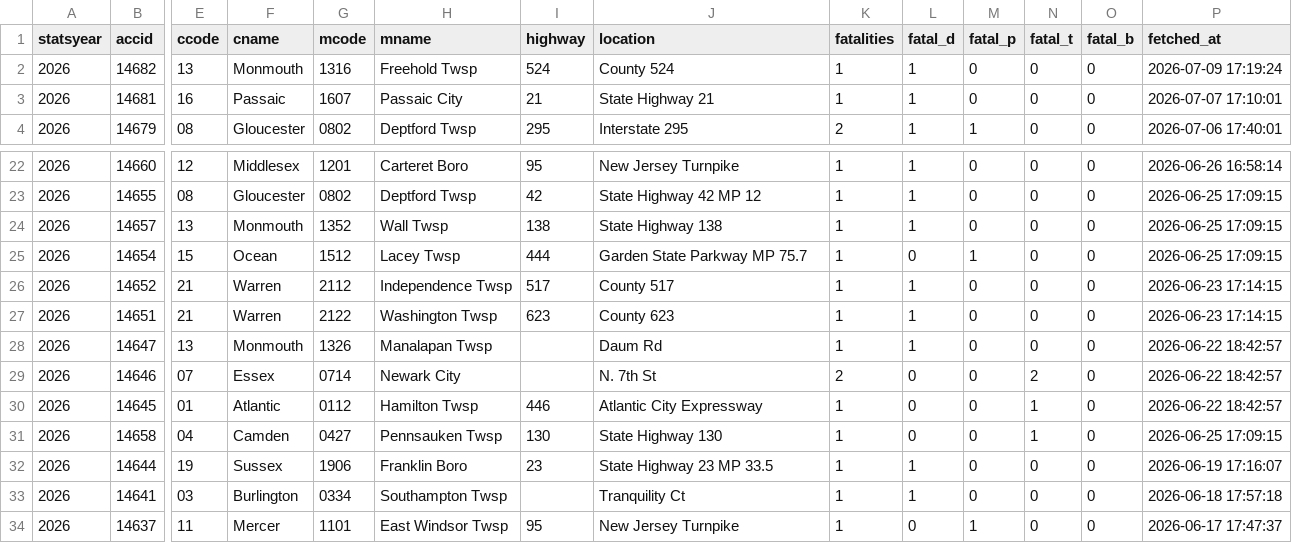
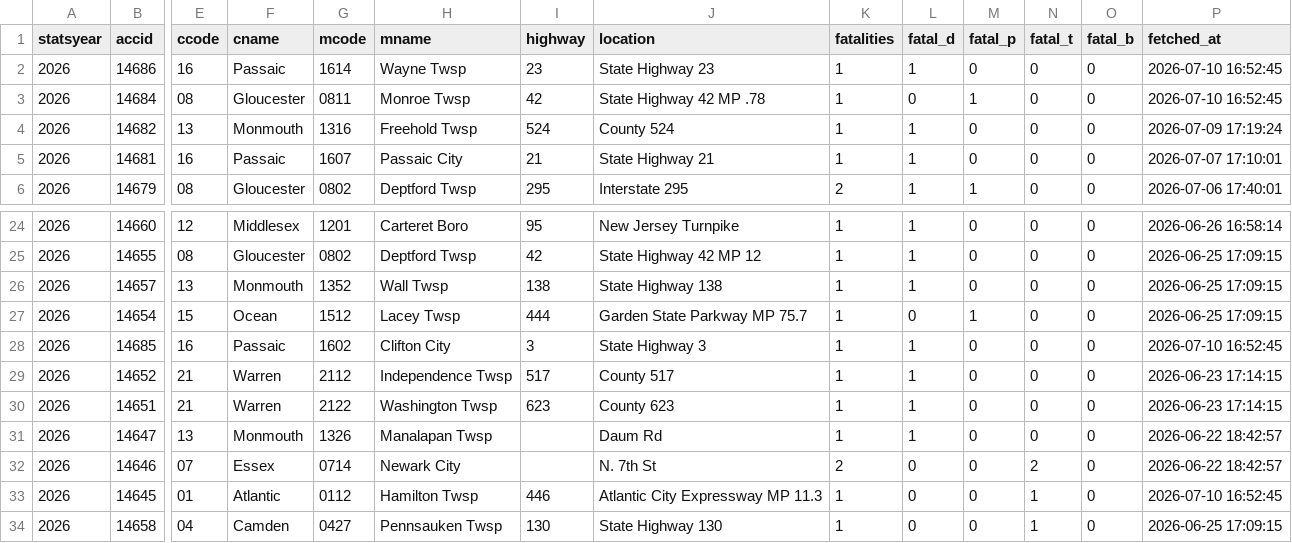
Before and after one commit to unneccesary-roughage/nj-crashes, a CSV file: exports/njsp_fatal_crashes_all.csv, drawn as a sheet; only a part is shown, gaps mark what is left out; the shorter side is filled out with more unchanged rows; addresses are those after the commit; rows hold the shown columns only; the diff names each change by its address in the sheet, - before the commit and + after, or states it on an @@ line.

```diff
--- a/exports/njsp_fatal_crashes_all.csv
+++ b/exports/njsp_fatal_crashes_all.csv
+row 2: 2026 | 14686 | 16 | Passaic | 1614 | Wayne Twsp | 23 | State Highway 23 | 1 | 1 | 0 | 0 | 0 | 2026-07-10 16:52:45
+row 3: 2026 | 14684 | 08 | Gloucester | 0811 | Monroe Twsp | 42 | State Highway 42 MP .78 | 1 | 0 | 1 | 0 | 0 | 2026-07-10 16:52:45
+row 28: 2026 | 14685 | 16 | Passaic | 1602 | Clifton City | 3 | State Highway 3 | 1 | 1 | 0 | 0 | 0 | 2026-07-10 16:52:45
-J33 (location): Atlantic City Expressway
+J33 (location): Atlantic City Expressway MP 11.3
-P33 (fetched_at): 2026-06-22 18:42:57
+P33 (fetched_at): 2026-07-10 16:52:45
```
Also changed, not shown: 5 other files.
